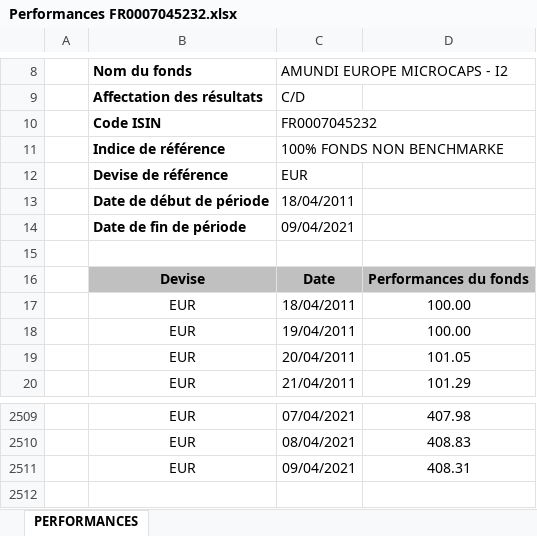
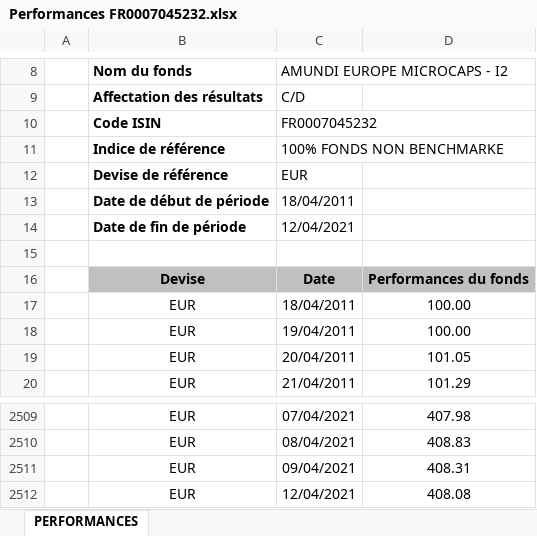
Before and after one commit to GeorgesBongibault/TER, an Excel workbook: non ISR/Performances/Performances FR0007045232.xlsx, sheet PERFORMANCES, drawn as a sheet; only a part is shown, gaps mark what is left out; values as stored, in another font and other column widths than the file's, no borders; charts and pictures not drawn; the diff names each change by its address in the sheet, - before the commit and + after, or states it on an @@ line.

```diff
--- a/non ISR/Performances/Performances FR0007045232.xlsx (sheet PERFORMANCES)
+++ b/non ISR/Performances/Performances FR0007045232.xlsx (sheet PERFORMANCES)
-C14 (AMUNDI EUROPE MICROCAPS - I2): 09/04/2021
+C14 (AMUNDI EUROPE MICROCAPS - I2): 12/04/2021
+row 2512:  | EUR | 12/04/2021 | 408.08
```
Also changed, not shown: 8 other files.
